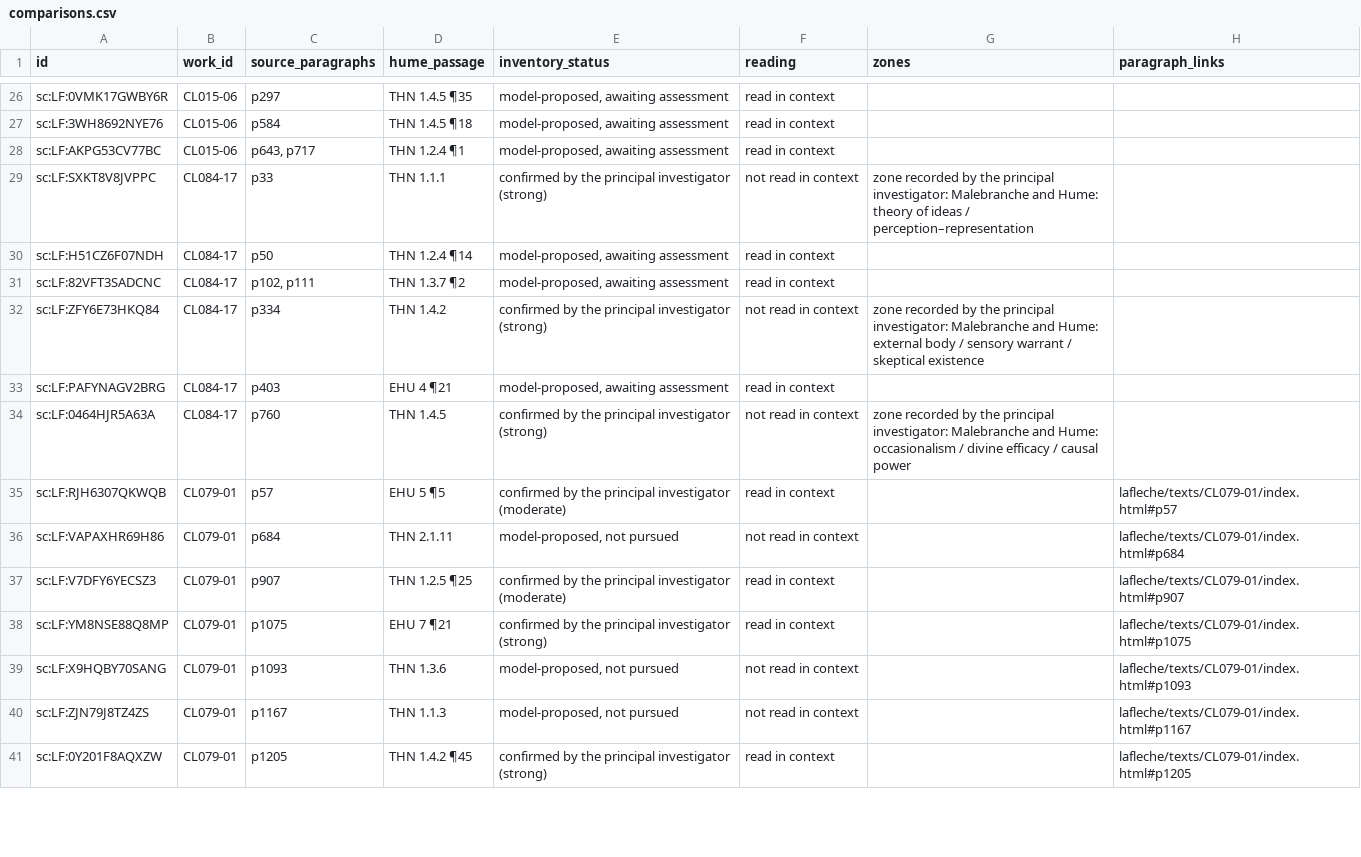
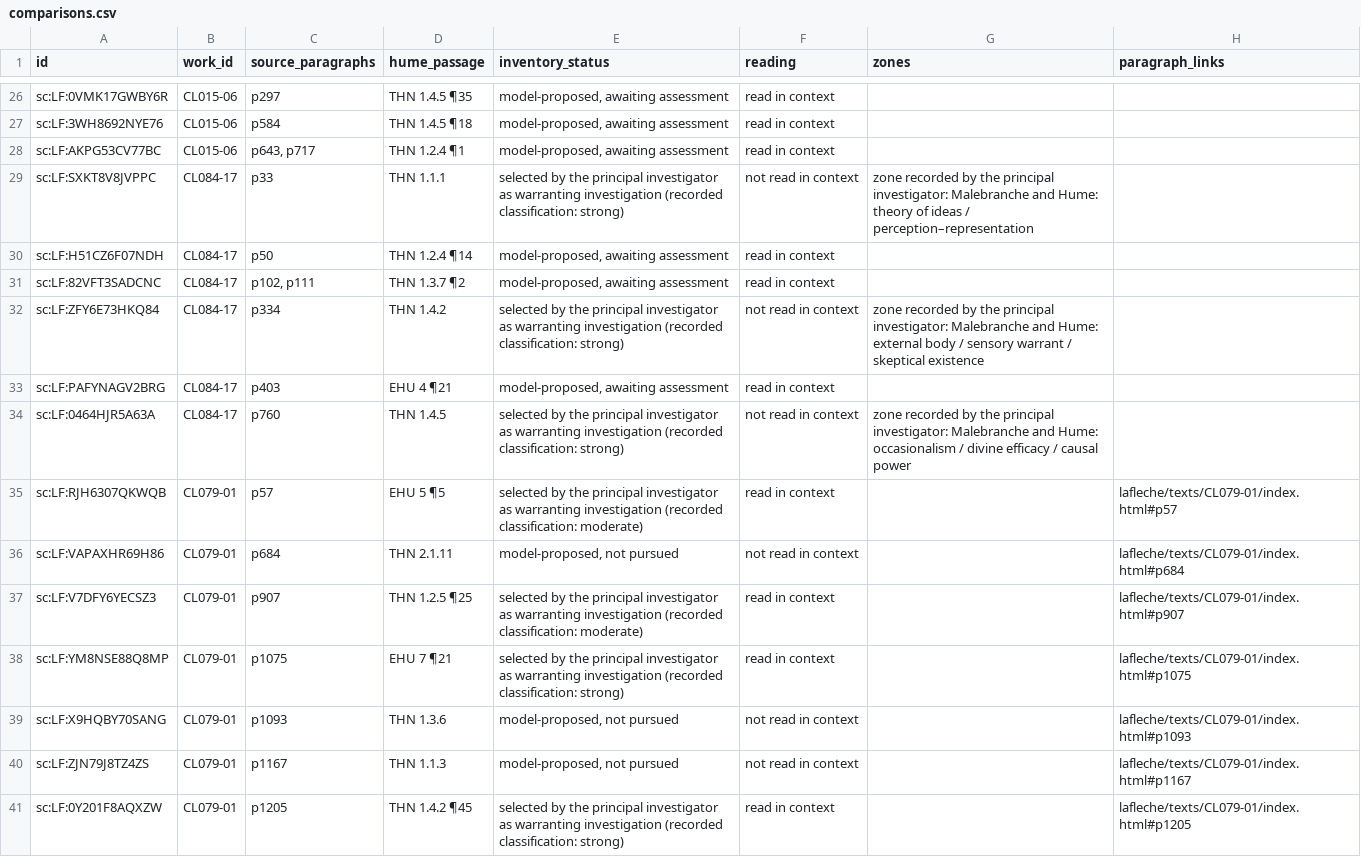
Before and after one commit to mdcollier/hume-lafleche-catalogue, a CSV file: lafleche/data/comparisons.csv, drawn as a sheet; only a part is shown, gaps mark what is left out; the diff covers the shown part only.

Commit message:
Deploy: La Flèche release 10 — catalogue chronology on the overview; 'selected by the principal investigator as warranting investigation' in place of 'confirmed'; counts of working texts and previews separated; Data page scope, dates and citation; Régis testimony zone contrast, genre qualification, evidential levels and diagram overlap fix; built from research main 6d0ae47e with --no-atlas

```diff
--- a/lafleche/data/comparisons.csv
+++ b/lafleche/data/comparisons.csv
@@ -28,14 +28,14 @@ sc:LF:3WH8692NYE76,CL015-06,p584,THN 1.4.5 ¶18,"model-proposed, awaiting assess
 sc:LF:AKPG53CV77BC,CL015-06,"p643, p717",THN 1.2.4 ¶1,"model-proposed, awaiting assessment",read in context,,
-sc:LF:SXKT8V8JVPPC,CL084-17,p33,THN 1.1.1,confirmed by the principal investigator (strong),not read in context,zone recorded by the principal investigator: Malebranche and Hume: theory of ideas / perception–representation,
+sc:LF:SXKT8V8JVPPC,CL084-17,p33,THN 1.1.1,selected by the principal investigator as warranting investigation (recorded classification: strong),not read in context,zone recorded by the principal investigator: Malebranche and Hume: theory of ideas / perception–representation,
 sc:LF:H51CZ6F07NDH,CL084-17,p50,THN 1.2.4 ¶14,"model-proposed, awaiting assessment",read in context,,
 sc:LF:82VFT3SADCNC,CL084-17,"p102, p111",THN 1.3.7 ¶2,"model-proposed, awaiting assessment",read in context,,
-sc:LF:ZFY6E73HKQ84,CL084-17,p334,THN 1.4.2,confirmed by the principal investigator (strong),not read in context,zone recorded by the principal investigator: Malebranche and Hume: external body / sensory warrant / skeptical existence,
+sc:LF:ZFY6E73HKQ84,CL084-17,p334,THN 1.4.2,selected by the principal investigator as warranting investigation (recorded classification: strong),not read in context,zone recorded by the principal investigator: Malebranche and Hume: external body / sensory warrant / skeptical existence,
 sc:LF:PAFYNAGV2BRG,CL084-17,p403,EHU 4 ¶21,"model-proposed, awaiting assessment",read in context,,
-sc:LF:0464HJR5A63A,CL084-17,p760,THN 1.4.5,confirmed by the principal investigator (strong),not read in context,zone recorded by the principal investigator: Malebranche and Hume: occasionalism / divine efficacy / causal power,
-sc:LF:RJH6307QKWQB,CL079-01,p57,EHU 5 ¶5,confirmed by the principal investigator (moderate),read in context,,lafleche/texts/CL079-01/index.html#p57
+sc:LF:0464HJR5A63A,CL084-17,p760,THN 1.4.5,selected by the principal investigator as warranting investigation (recorded classification: strong),not read in context,zone recorded by the principal investigator: Malebranche and Hume: occasionalism / divine efficacy / causal power,
+sc:LF:RJH6307QKWQB,CL079-01,p57,EHU 5 ¶5,selected by the principal investigator as warranting investigation (recorded classification: moderate),read in context,,lafleche/texts/CL079-01/index.html#p57
 sc:LF:VAPAXHR69H86,CL079-01,p684,THN 2.1.11,"model-proposed, not pursued",not read in context,,lafleche/texts/CL079-01/index.html#p684
-sc:LF:V7DFY6YECSZ3,CL079-01,p907,THN 1.2.5 ¶25,confirmed by the principal investigator (moderate),read in context,,lafleche/texts/CL079-01/index.html#p907
-sc:LF:YM8NSE88Q8MP,CL079-01,p1075,EHU 7 ¶21,confirmed by the principal investigator (strong),read in context,,lafleche/texts/CL079-01/index.html#p1075
+sc:LF:V7DFY6YECSZ3,CL079-01,p907,THN 1.2.5 ¶25,selected by the principal investigator as warranting investigation (recorded classification: moderate),read in context,,lafleche/texts/CL079-01/index.html#p907
+sc:LF:YM8NSE88Q8MP,CL079-01,p1075,EHU 7 ¶21,selected by the principal investigator as warranting investigation (recorded classification: strong),read in context,,lafleche/texts/CL079-01/index.html#p1075
 sc:LF:X9HQBY70SANG,CL079-01,p1093,THN 1.3.6,"model-proposed, not pursued",not read in context,,lafleche/texts/CL079-01/index.html#p1093
 sc:LF:ZJN79J8TZ4ZS,CL079-01,p1167,THN 1.1.3,"model-proposed, not pursued",not read in context,,lafleche/texts/CL079-01/index.html#p1167
-sc:LF:0Y201F8AQXZW,CL079-01,p1205,THN 1.4.2 ¶45,confirmed by the principal investigator (strong),read in context,,lafleche/texts/CL079-01/index.html#p1205
+sc:LF:0Y201F8AQXZW,CL079-01,p1205,THN 1.4.2 ¶45,selected by the principal investigator as warranting investigation (recorded classification: strong),read in context,,lafleche/texts/CL079-01/index.html#p1205
```
Also changed, not shown: 18 edited cells elsewhere in this file, lafleche/data/coverage.csv, 28 other files.
